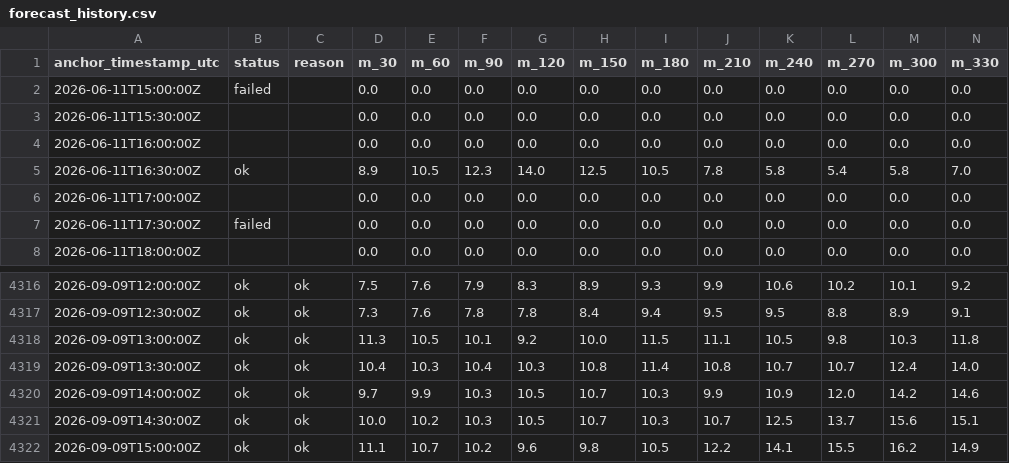
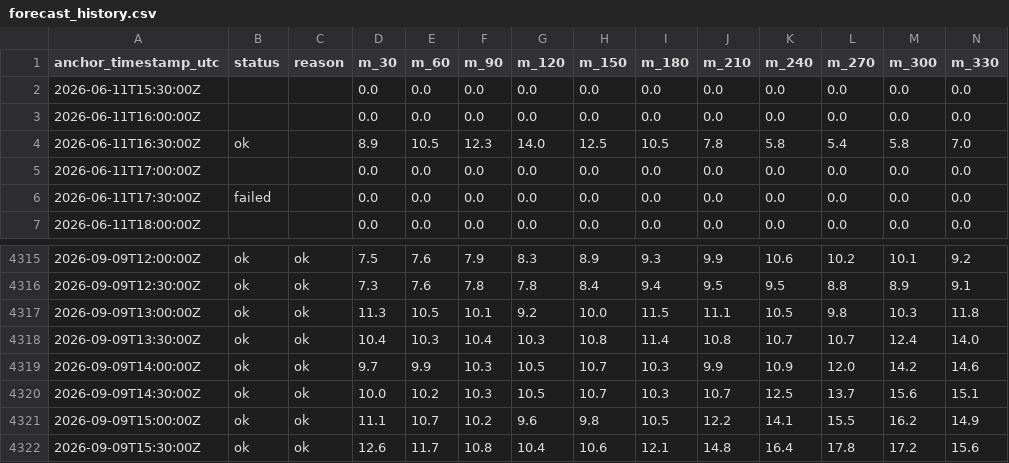
Before and after one commit to aliai1225/ap-prediction, a CSV file: site/data/forecast_history.csv, drawn as a sheet; only a part is shown, gaps mark what is left out; removed rows and columns are numbered as before the commit, all else as after; rows hold the shown columns only; the diff names each change by its address in the sheet, - before the commit and + after, or states it on an @@ line.

```diff
--- a/site/data/forecast_history.csv
+++ b/site/data/forecast_history.csv
-row 2: 2026-06-11T15:00:00Z | failed |  | 0.0 | 0.0 | 0.0 | 0.0 | 0.0 | 0.0 | 0.0 | 0.0 | 0.0 | 0.0 | 0.0
+row 4322: 2026-09-09T15:30:00Z | ok | ok | 12.6 | 11.7 | 10.8 | 10.4 | 10.6 | 12.1 | 14.8 | 16.4 | 17.8 | 17.2 | 15.6
```
Also changed, not shown: 3 other files.
